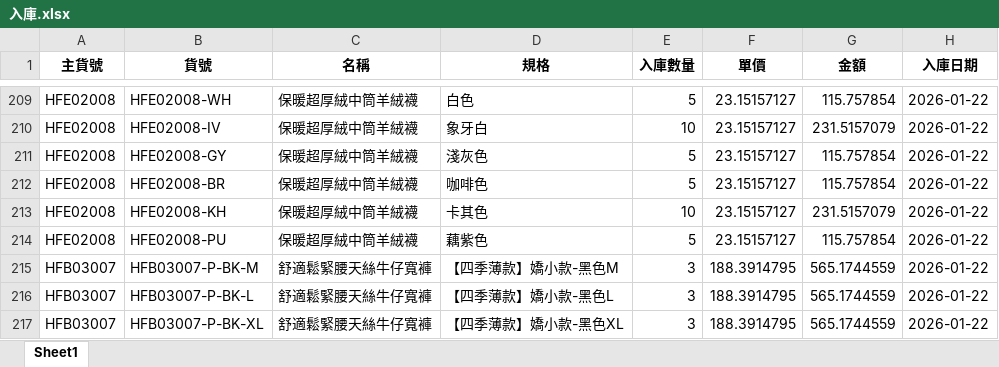
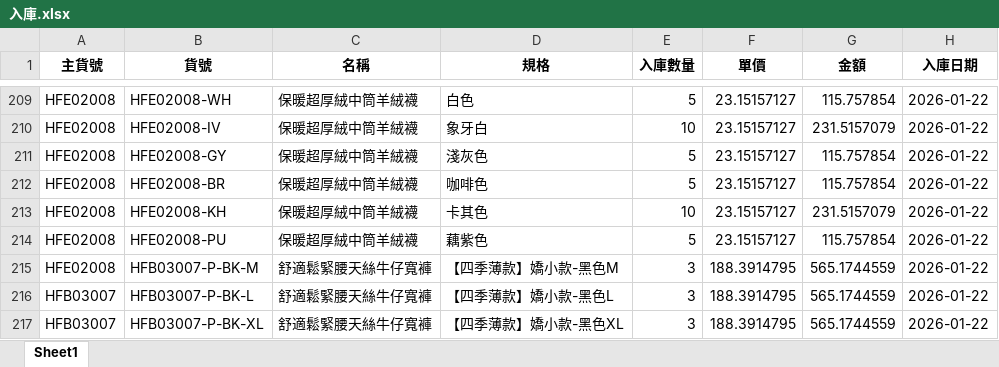
Before and after one commit to lee2nd/e-commerce-ERP-system-streamlit-app, an Excel workbook: data/入庫.xlsx, sheet Sheet1, drawn as a sheet; only a part is shown, gaps mark what is left out; values as stored, in another font and other column widths than the file's, no borders; the diff covers the shown part only; the diff names each change by its address in the sheet, - before the commit and + after, or states it on an @@ line.

```diff
--- a/data/入庫.xlsx (sheet Sheet1)
+++ b/data/入庫.xlsx (sheet Sheet1)
-A215 (主貨號): HFB03007
+A215 (主貨號): HFE02008
```
Also changed, not shown: 48 edited cells elsewhere in this sheet.
